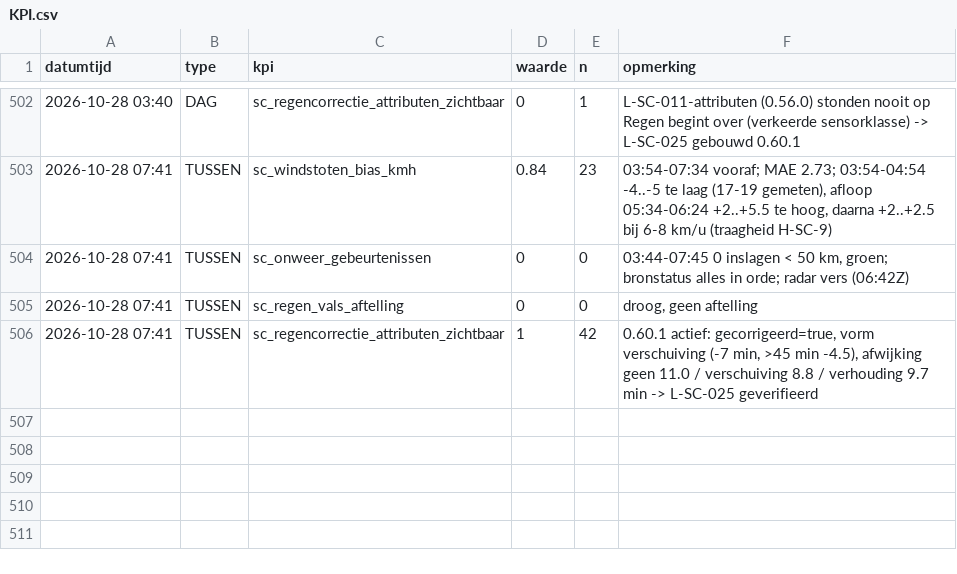
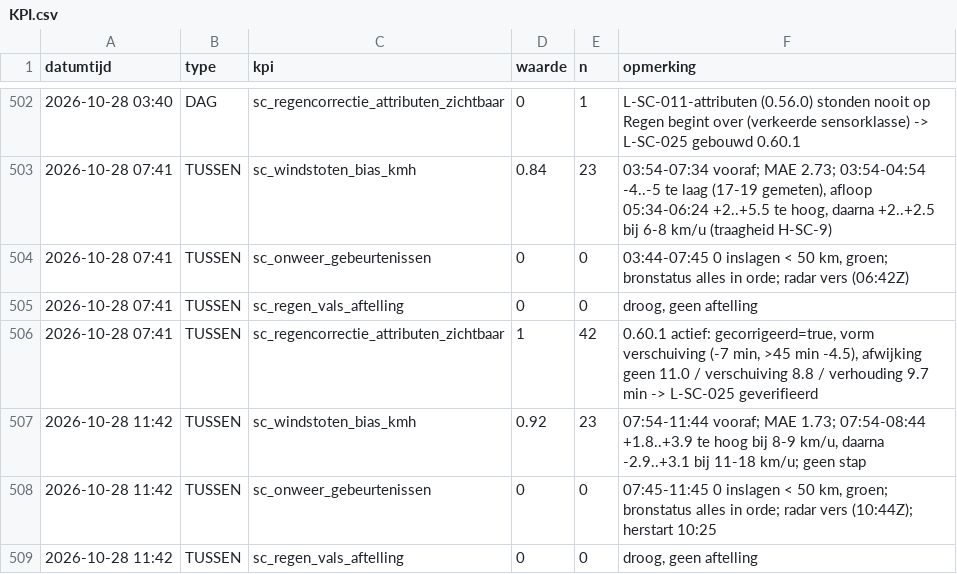
Before and after one commit to Roedie84/StormchaseNL, a CSV file: KPI.csv, drawn as a sheet; only a part is shown, gaps mark what is left out.

```diff
--- a/KPI.csv
+++ b/KPI.csv
@@ -506 +506,4 @@ datumtijd,type,kpi,waarde,n,opmerking
 2026-10-28 07:41,TUSSEN,sc_regencorrectie_attributen_zichtbaar,1,42,"0.60.1 actief: gecorrigeerd=true, vorm verschuiving (-7 min, >45 min -4.5), afwijking geen 11.0 / verschuiving 8.8 / verhouding 9.7 min -> L-SC-025 geverifieerd"
+2026-10-28 11:42,TUSSEN,sc_windstoten_bias_kmh,0.92,23,"07:54-11:44 vooraf; MAE 1.73; 07:54-08:44 +1.8..+3.9 te hoog bij 8-9 km/u, daarna -2.9..+3.1 bij 11-18 km/u; geen stap"
+2026-10-28 11:42,TUSSEN,sc_onweer_gebeurtenissen,0,0,"07:45-11:45 0 inslagen < 50 km, groen; bronstatus alles in orde; radar vers (10:44Z); herstart 10:25"
+2026-10-28 11:42,TUSSEN,sc_regen_vals_aftelling,0,0,"droog, geen aftelling"
```
Also changed, not shown: 1 other file.
